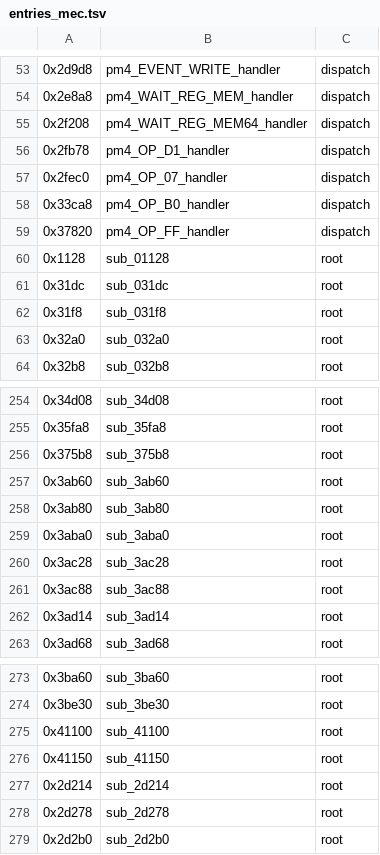
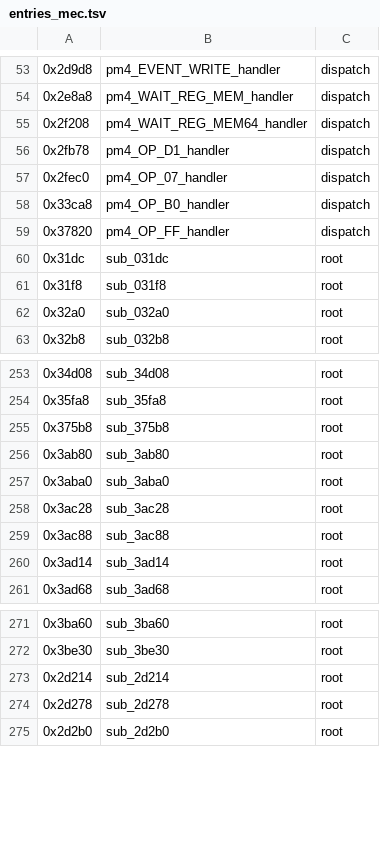
Before and after one commit to GfhudgADHGa/XTX, a TSV file: ghidra/data/entries_mec.tsv, drawn as a sheet; only a part is shown, gaps mark what is left out.

```diff
--- a/ghidra/data/entries_mec.tsv
+++ b/ghidra/data/entries_mec.tsv
@@ -59,3 +59,2 @@
 0x37820	pm4_OP_FF_handler	dispatch
-0x1128	sub_01128	root
 0x31dc	sub_031dc	root
@@ -256,3 +255,2 @@
 0x375b8	sub_375b8	root
-0x3ab60	sub_3ab60	root
 0x3ab80	sub_3ab80	root
@@ -274,4 +272,2 @@
 0x3be30	sub_3be30	root
-0x41100	sub_41100	root
-0x41150	sub_41150	root
 0x2d214	sub_2d214	root
```
Also changed, not shown: ghidra/data/entries_me.tsv, ghidra/data/entries_mes.tsv, 44 other files.
